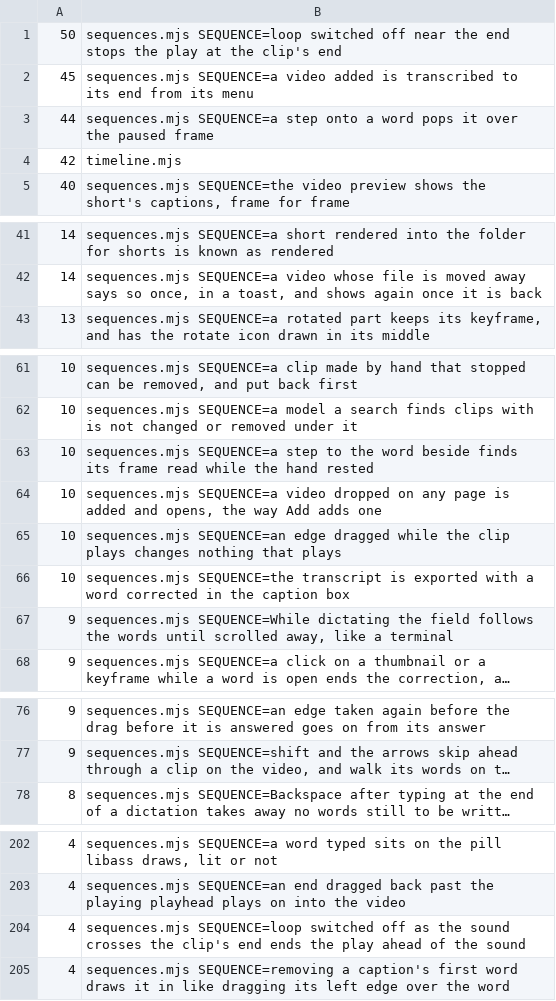
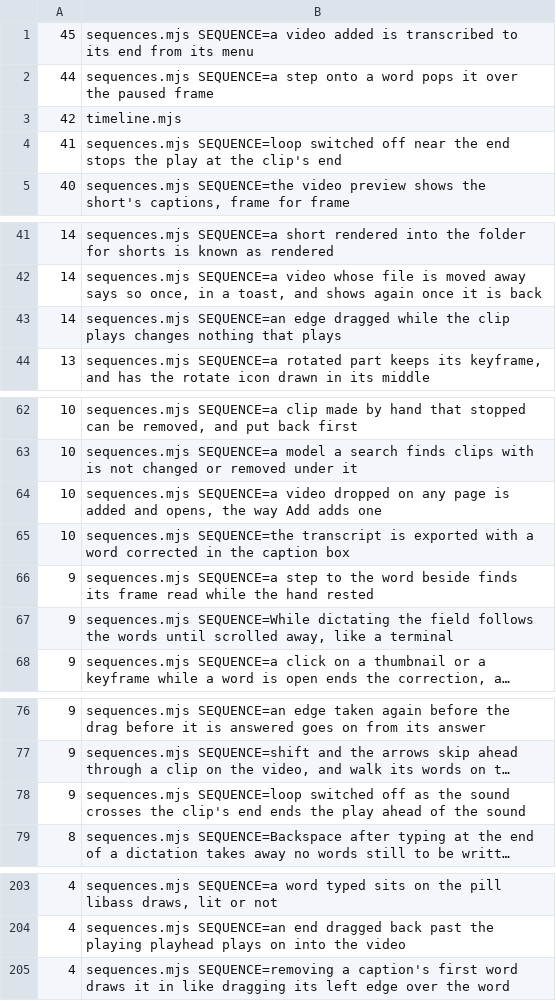
Before and after one commit to timmrkz/framefairy, a TSV file: frontend/preview/walks/walk-times.tsv, drawn as a sheet; only a part is shown, gaps mark what is left out; long unchanged cells end in …; removed rows and columns are numbered as before the commit, all else as after; the diff names each change by its address in the sheet, - before the commit and + after, or states it on an @@ line.

```diff
--- a/frontend/preview/walks/walk-times.tsv
+++ b/frontend/preview/walks/walk-times.tsv
-row 1: 50 | sequences.mjs SEQUENCE=loop switched off near the end stops the play at the clip's end
+row 4: 41 | sequences.mjs SEQUENCE=loop switched off near the end stops the play at the clip's end
+row 43: 14 | sequences.mjs SEQUENCE=an edge dragged while the clip plays changes nothing that plays
-row 63: 10 | sequences.mjs SEQUENCE=a step to the word beside finds its frame read while the hand rested
-row 65: 10 | sequences.mjs SEQUENCE=an edge dragged while the clip plays changes nothing that plays
+row 66: 9 | sequences.mjs SEQUENCE=a step to the word beside finds its frame read while the hand rested
+row 78: 9 | sequences.mjs SEQUENCE=loop switched off as the sound crosses the clip's end ends the play ahead of the sound
-row 204: 4 | sequences.mjs SEQUENCE=loop switched off as the sound crosses the clip's end ends the play ahead of the sound
```
